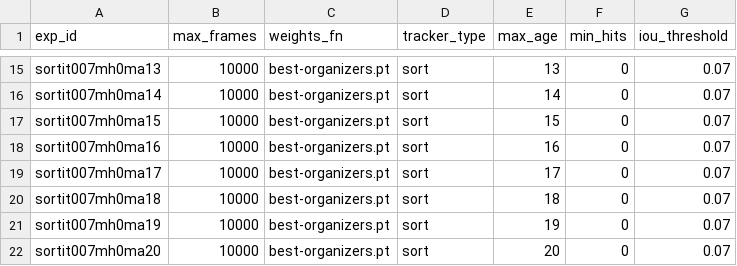
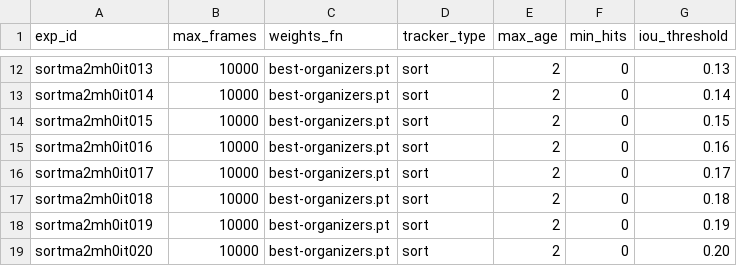
Before and after one commit to ftc-milab/ftc-mario, a CSV file: param-sort.csv, drawn as a sheet; only a part is shown, gaps mark what is left out; addresses are those after the commit; the diff covers the shown part only; the diff names each change by its address in the sheet, - before the commit and + after, or states it on an @@ line.

```diff
--- a/param-sort.csv
+++ b/param-sort.csv
-A12 (exp_id): sortit007mh0ma13
+A12 (exp_id): sortma2mh0it013
-E12 (max_age): 13
+E12 (max_age): 2
-G12 (iou_threshold): 0.07
+G12 (iou_threshold): 0.13
-A13 (exp_id): sortit007mh0ma14
+A13 (exp_id): sortma2mh0it014
-E13 (max_age): 14
+E13 (max_age): 2
-G13 (iou_threshold): 0.07
+G13 (iou_threshold): 0.14
-A14 (exp_id): sortit007mh0ma15
+A14 (exp_id): sortma2mh0it015
-E14 (max_age): 15
+E14 (max_age): 2
-G14 (iou_threshold): 0.07
+G14 (iou_threshold): 0.15
-A15 (exp_id): sortit007mh0ma16
+A15 (exp_id): sortma2mh0it016
-E15 (max_age): 16
+E15 (max_age): 2
-G15 (iou_threshold): 0.07
+G15 (iou_threshold): 0.16
-A16 (exp_id): sortit007mh0ma17
+A16 (exp_id): sortma2mh0it017
-E16 (max_age): 17
+E16 (max_age): 2
-G16 (iou_threshold): 0.07
+G16 (iou_threshold): 0.17
-A17 (exp_id): sortit007mh0ma18
+A17 (exp_id): sortma2mh0it018
-E17 (max_age): 18
+E17 (max_age): 2
-G17 (iou_threshold): 0.07
+G17 (iou_threshold): 0.18
-A18 (exp_id): sortit007mh0ma19
+A18 (exp_id): sortma2mh0it019
-E18 (max_age): 19
+E18 (max_age): 2
-G18 (iou_threshold): 0.07
+G18 (iou_threshold): 0.19
-A19 (exp_id): sortit007mh0ma20
+A19 (exp_id): sortma2mh0it020
-E19 (max_age): 20
+E19 (max_age): 2
-G19 (iou_threshold): 0.07
+G19 (iou_threshold): 0.20
```
Also changed, not shown: 3 removed rows and 28 edited cells elsewhere in this file, 7 other files.
